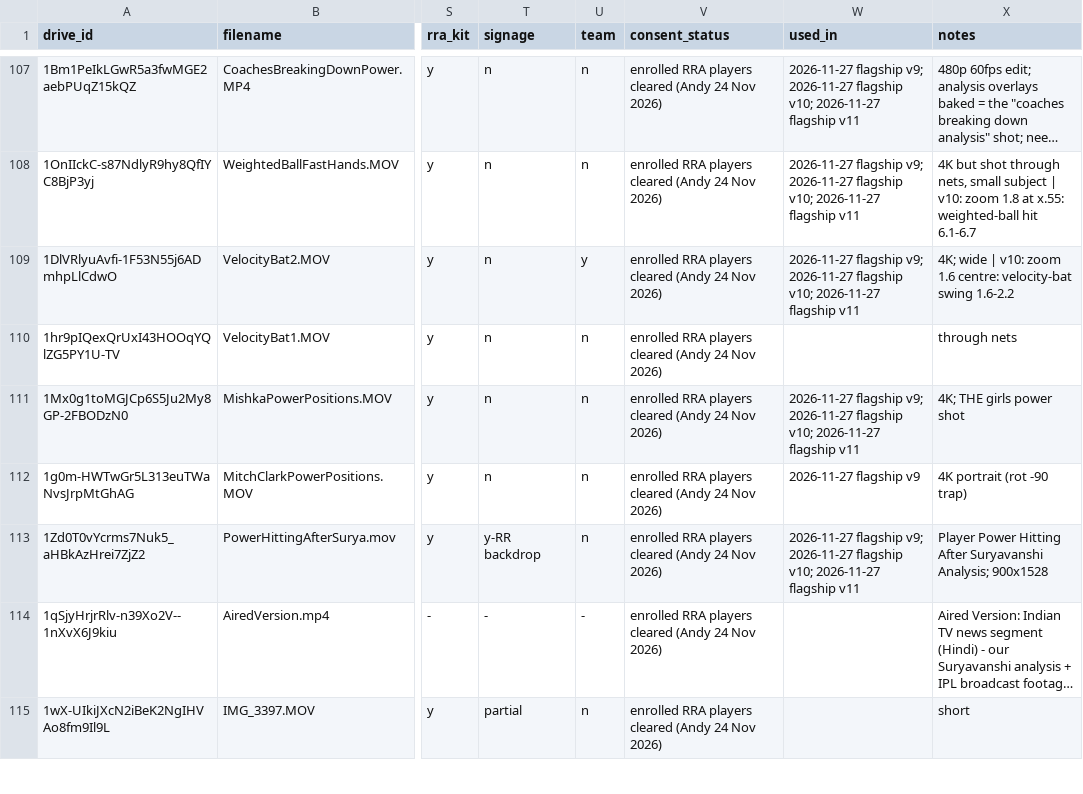
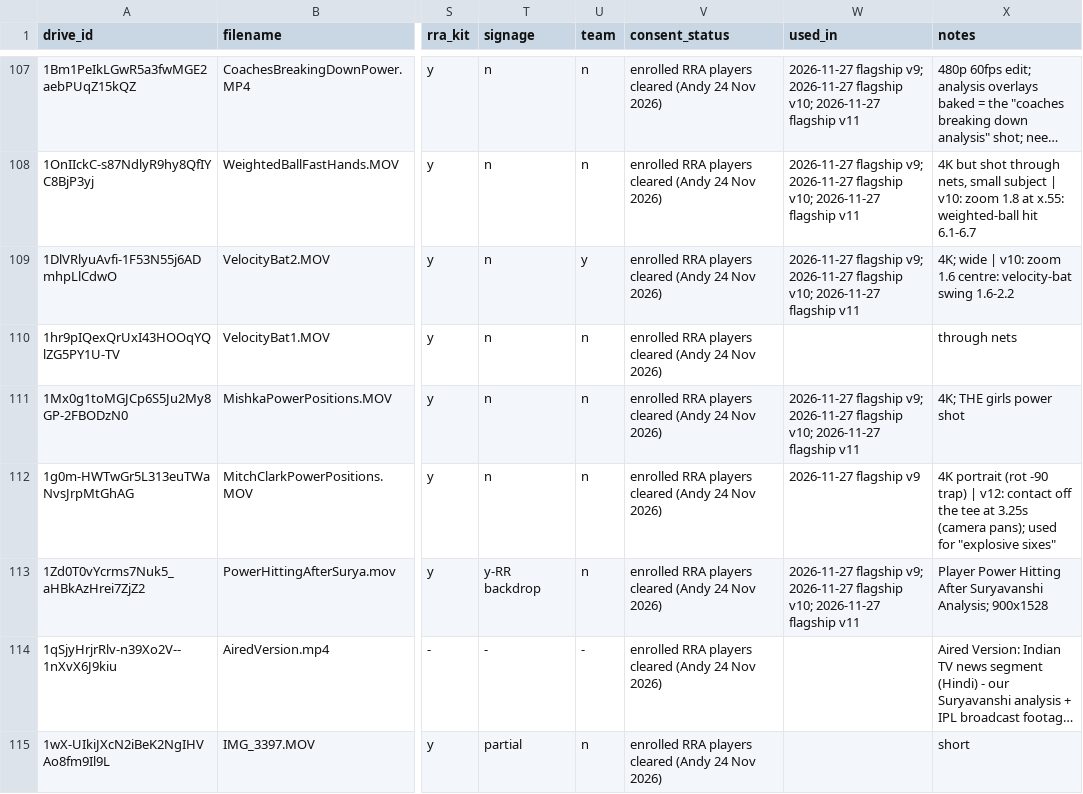
Before and after one commit to AlexlekLewis/rr_landing_page1, a CSV file: library/assets.csv, drawn as a sheet; only a part is shown, gaps mark what is left out; long unchanged cells end in …; the diff covers the shown part only; the diff names each change by its address in the sheet, - before the commit and + after, or states it on an @@ line.

```diff
--- a/library/assets.csv
+++ b/library/assets.csv
-X112 (notes): …-90 trap)
+X112 (notes): …-90 trap) | v12: contact off the tee at 3.25s (camera pans); used for "explosive sixes"
```
Also changed, not shown: 4 edited cells elsewhere in this file, 1 other file.
